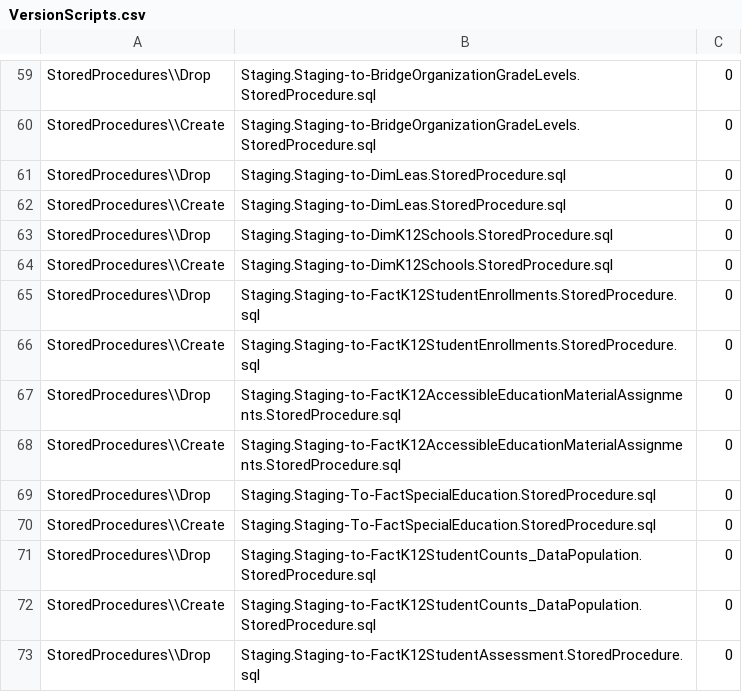
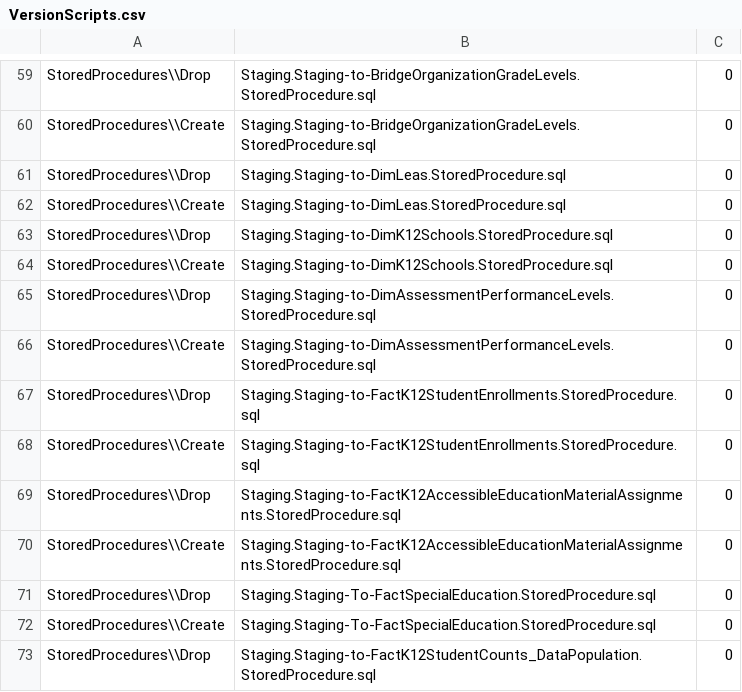
Before and after one commit to CEDS-Collaborative-Exchange/Generate, a CSV file: generate.web/DatabaseScripts/VersionUpdates/14.0_prerelease/VersionScripts.csv, drawn as a sheet; only a part is shown, gaps mark what is left out; the shorter side is filled out with more unchanged rows.

Commit message:
Assessment updates

```diff
--- a/generate.web/DatabaseScripts/VersionUpdates/14.0_prerelease/VersionScripts.csv
+++ b/generate.web/DatabaseScripts/VersionUpdates/14.0_prerelease/VersionScripts.csv
@@ -64,2 +64,4 @@ StoredProcedures\\Drop,Staging.Staging-to-DimK12Schools.StoredProcedure.sql,0
 StoredProcedures\\Create,Staging.Staging-to-DimK12Schools.StoredProcedure.sql,0
+StoredProcedures\\Drop,Staging.Staging-to-DimAssessmentPerformanceLevels.StoredProcedure.sql,0
+StoredProcedures\\Create,Staging.Staging-to-DimAssessmentPerformanceLevels.StoredProcedure.sql,0
 StoredProcedures\\Drop,Staging.Staging-to-FactK12StudentEnrollments.StoredProcedure.sql,0
```
Also changed, not shown: 1 other file.
